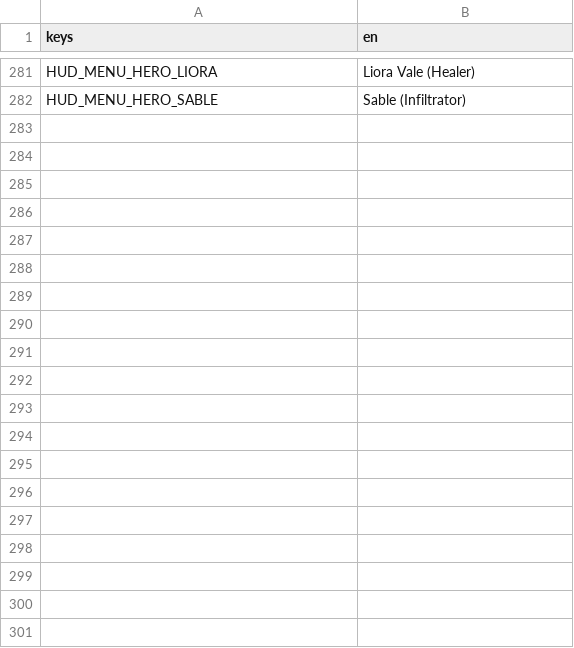
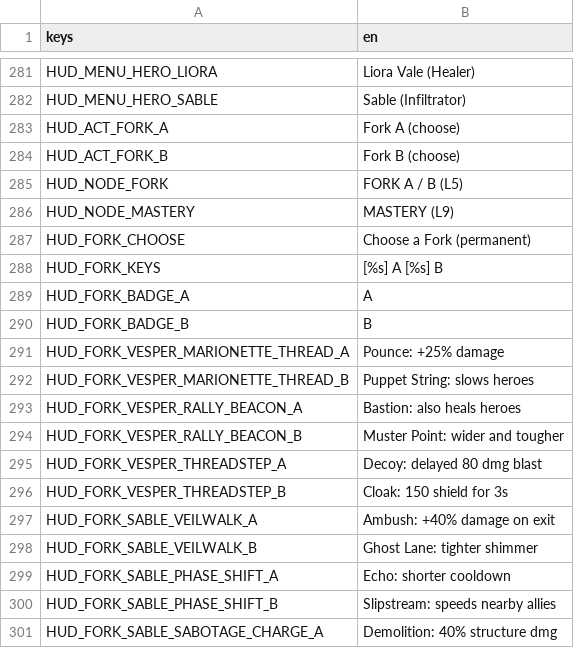
Before and after one commit to LetsManu/Cybergram, a CSV file: assets/localization/hud.csv, drawn as a sheet; only a part is shown, gaps mark what is left out; the diff covers the shown part only.

```diff
--- a/assets/localization/hud.csv
+++ b/assets/localization/hud.csv
@@ -282 +282,20 @@ HUD_MENU_HERO_LIORA,Liora Vale  (Healer)
 HUD_MENU_HERO_SABLE,Sable  (Infiltrator)
+HUD_ACT_FORK_A,Fork A (choose)
+HUD_ACT_FORK_B,Fork B (choose)
+HUD_NODE_FORK,FORK A / B (L5)
+HUD_NODE_MASTERY,MASTERY (L9)
+HUD_FORK_CHOOSE,Choose a Fork (permanent)
+HUD_FORK_KEYS,[%s] A     [%s] B
+HUD_FORK_BADGE_A,A
+HUD_FORK_BADGE_B,B
+HUD_FORK_VESPER_MARIONETTE_THREAD_A,Pounce: +25% damage
+HUD_FORK_VESPER_MARIONETTE_THREAD_B,Puppet String: slows heroes
+HUD_FORK_VESPER_RALLY_BEACON_A,Bastion: also heals heroes
+HUD_FORK_VESPER_RALLY_BEACON_B,Muster Point: wider and tougher
+HUD_FORK_VESPER_THREADSTEP_A,Decoy: delayed 80 dmg blast
+HUD_FORK_VESPER_THREADSTEP_B,Cloak: 150 shield for 3s
+HUD_FORK_SABLE_VEILWALK_A,Ambush: +40% damage on exit
+HUD_FORK_SABLE_VEILWALK_B,Ghost Lane: tighter shimmer
+HUD_FORK_SABLE_PHASE_SHIFT_A,Echo: shorter cooldown
+HUD_FORK_SABLE_PHASE_SHIFT_B,Slipstream: speeds nearby allies
+HUD_FORK_SABLE_SABOTAGE_CHARGE_A,Demolition: 40% structure dmg
```
Also changed, not shown: 31 added rows elsewhere in this file, 11 other files.
